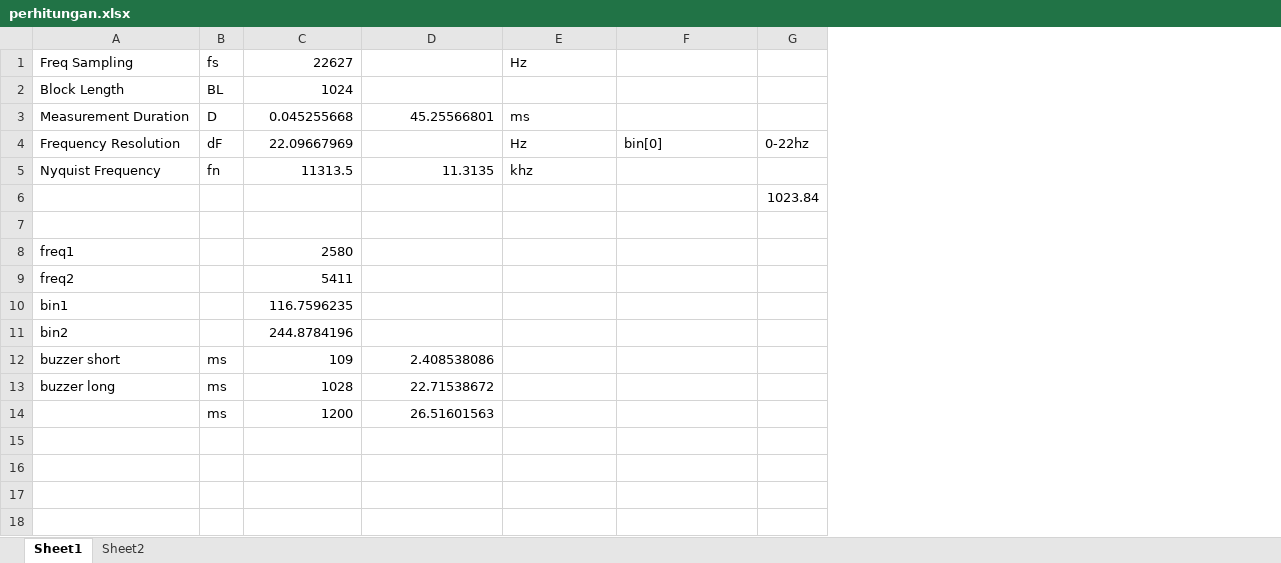
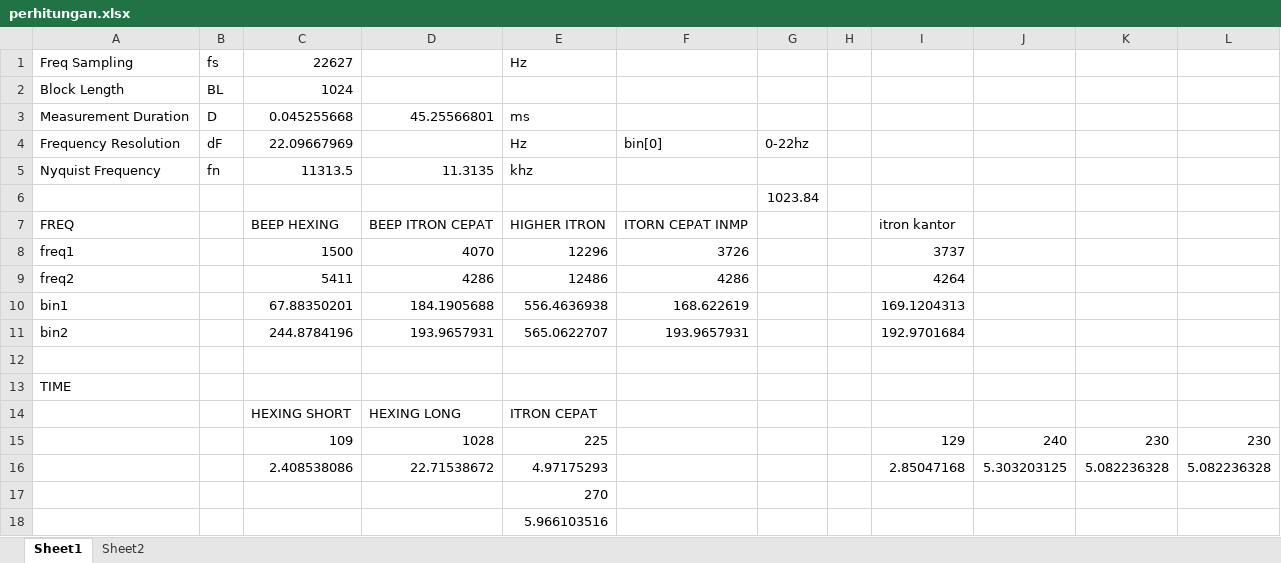
Before and after one commit to manvisdr/lib_token, an Excel workbook: esp32_inmp441/perhitungan.xlsx, sheet Sheet1, drawn as a sheet; values as stored, in another font and other column widths than the file's, no borders; removed rows and columns are numbered as before the commit, all else as after; the diff names each change by its address in the sheet, - before the commit and + after, or states it on an @@ line.

```diff
--- a/esp32_inmp441/perhitungan.xlsx (sheet Sheet1)
+++ b/esp32_inmp441/perhitungan.xlsx (sheet Sheet1)
+column H, empty
+column I, row 15: 129
+column J, row 15: 240
+column K, row 15: 230
+column L, row 15: 230
+row 7: FREQ |  | BEEP HEXING | BEEP ITRON CEPAT | HIGHER ITRON | ITORN CEPAT INMP |  |  | itron kantor
+row 8: freq1 |  | 1500 | 4070 | 12296 | 3726 |  |  | 3737
+row 9: freq2 |  | 5411 | 4286 | 12486 | 4286 |  |  | 4264
+row 10: bin1 |  | 67.88350201 | 184.1905688 | 556.4636938 | 168.622619 |  |  | 169.1204313
+row 11: bin2 |  | 244.8784196 | 193.9657931 | 565.0622707 | 193.9657931 |  |  | 192.9701684
-row 8: freq1 |  | 2580
-row 9: freq2 |  | 5411
-row 10: bin1 |  | 116.7596235
-row 11: bin2 |  | 244.8784196
+row 13: TIME
+row 14:  |  | HEXING SHORT | HEXING LONG | ITRON CEPAT
-A15: buzzer short
+A15: (empty)
-B15: ms
+B15: (empty)
-D15: 2.408538086
+D15: 1028
-E15: (empty)
+E15: 225
-row 13: buzzer long | ms | 1028 | 22.71538672
-row 14:  | ms | 1200 | 26.51601563
+row 16:  |  | 2.408538086 | 22.71538672 | 4.97175293 |  |  |  | 2.85047168 | 5.303203125 | 5.082236328 | 5.082236328
+row 17:  |  |  |  | 270
+row 18:  |  |  |  | 5.966103516
```
Also changed, not shown: 19 other files.
